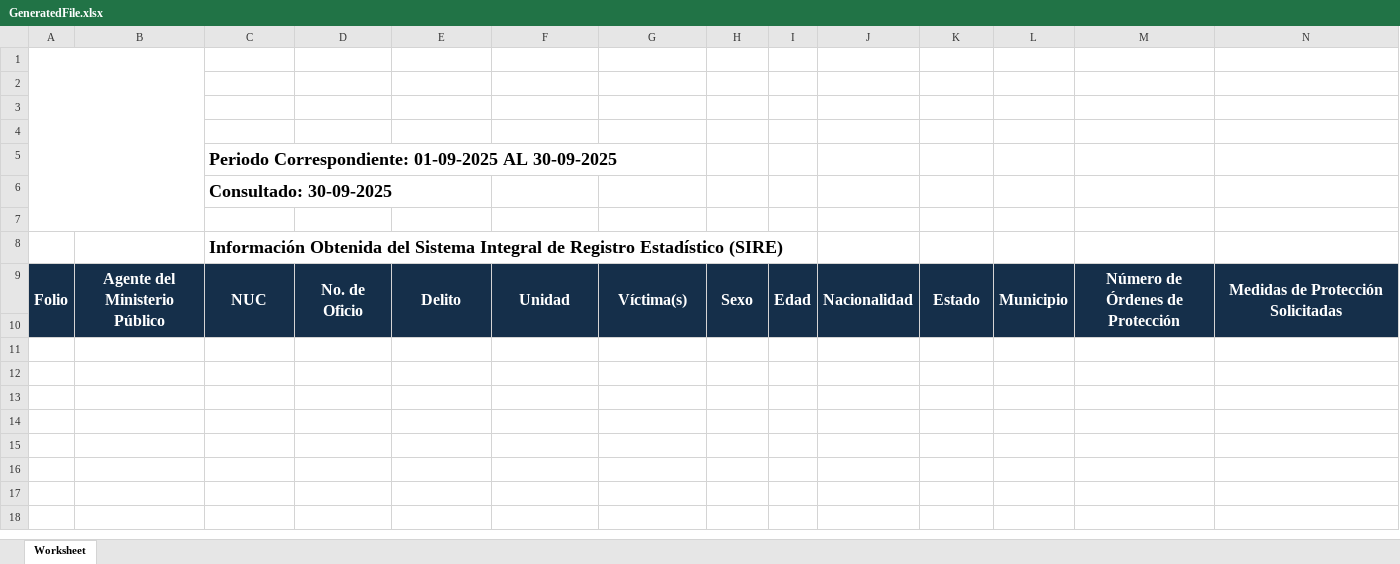
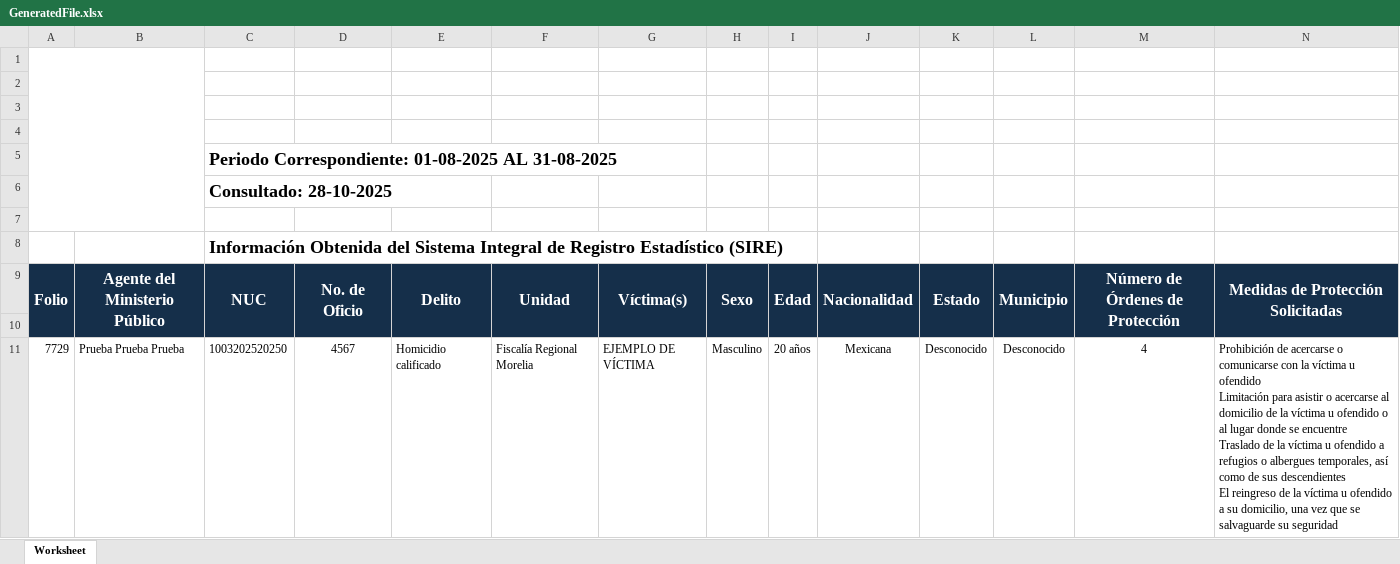
Before and after one commit to MysticDaven/sire, an Excel workbook: format/medidasDeProteccion/documents/GeneratedFile.xlsx, sheet Worksheet, drawn as a sheet; only a part is shown; values as stored, in another font and other column widths than the file's, no borders; charts and pictures not drawn; rows hold the shown columns only; ↵ is a line break in a cell; the diff names each change by its address in the sheet, - before the commit and + after, or states it on an @@ line.

Commit message:
Todas las modificaciones realizadas con la finalidad de implementar cambios al registro de Medidas de Protección. Se quedaron pendientes, con la finalidad de que en algún momento si se requiere retomarlos.

```diff
--- a/format/medidasDeProteccion/documents/GeneratedFile.xlsx (sheet Worksheet)
+++ b/format/medidasDeProteccion/documents/GeneratedFile.xlsx (sheet Worksheet)
-C5: Periodo Correspondiente: 01-09-2025 AL 30-09-2025
+C5: Periodo Correspondiente: 01-08-2025 AL 31-08-2025
-C6: Consultado: 30-09-2025
+C6: Consultado: 28-10-2025
+row 11: 7729 | Prueba Prueba Prueba | 1003202520250 | 4567 | Homicidio calificado | Fiscalía Regional Morelia | EJEMPLO DE VÍCTIMA | Masculino | 20 años | Mexicana | Desconocido | Desconocido | 4 | Prohibición de acercarse o comunicarse con la víctima u ofendido ↵ Limitación para asistir o acercarse al domicilio de la víctima u ofendido o al lugar donde se encuentre ↵ Traslado de la víctima u ofendido a refugios o albergues temporales, así como de sus descendientes ↵ El reingreso de la víctima u ofendido a su domicilio, una vez que se salvaguarde su seguridad
```
Also changed, not shown: 17 other files.
